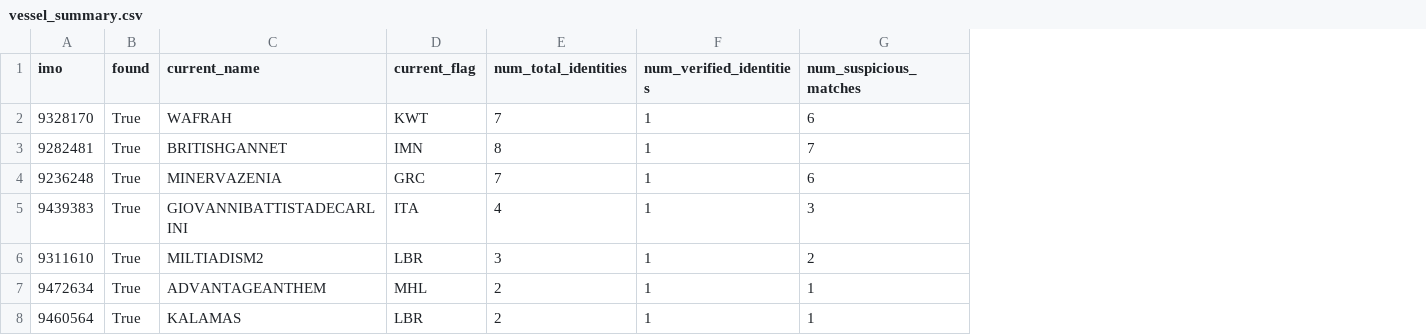
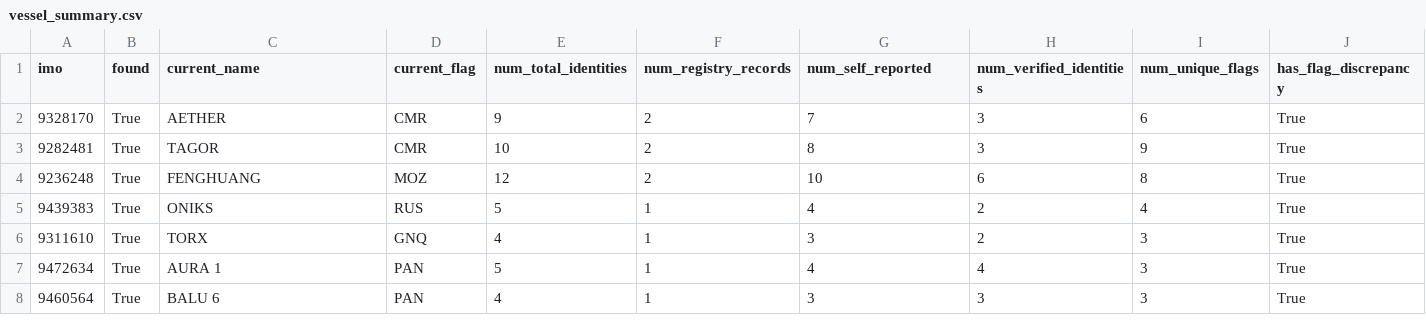
Before and after one commit to timadeyy/shadow-fleet-analysis, a CSV file: data/vessel_summary.csv, drawn as a sheet; only a part is shown; the diff covers the shown part only; the diff names each change by its address in the sheet, - before the commit and + after, or states it on an @@ line.

```diff
--- a/data/vessel_summary.csv
+++ b/data/vessel_summary.csv
+column H (num_verified_identities), rows 2-8: 3 | 3 | 6 | 2 | 2 | 4 | 3
+column I (num_unique_flags), rows 2-8: 6 | 9 | 8 | 4 | 3 | 3 | 3
+column J (has_flag_discrepancy), rows 2-8: all True
-F1: num_verified_identities
+F1: num_registry_records
-G1: num_suspicious_matches
+G1: num_self_reported
-C2 (current_name): WAFRAH
+C2 (current_name): AETHER
-D2 (current_flag): KWT
+D2 (current_flag): CMR
-E2 (num_total_identities): 7
+E2 (num_total_identities): 9
-F2:F4 (num_registry_records): 1
+F2:F4 (num_registry_records): 2
-G2 (num_self_reported): 6
+G2 (num_self_reported): 7
-C3 (current_name): BRITISHGANNET
+C3 (current_name): TAGOR
-D3 (current_flag): IMN
+D3 (current_flag): CMR
-E3 (num_total_identities): 8
+E3 (num_total_identities): 10
-G3 (num_self_reported): 7
+G3 (num_self_reported): 8
-C4 (current_name): MINERVAZENIA
+C4 (current_name): FENGHUANG
-D4 (current_flag): GRC
+D4 (current_flag): MOZ
-E4 (num_total_identities): 7
+E4 (num_total_identities): 12
-G4 (num_self_reported): 6
+G4 (num_self_reported): 10
-C5 (current_name): GIOVANNIBATTISTADECARLINI
+C5 (current_name): ONIKS
-D5 (current_flag): ITA
+D5 (current_flag): RUS
-E5 (num_total_identities): 4
+E5 (num_total_identities): 5
-G5 (num_self_reported): 3
+G5 (num_self_reported): 4
-C6 (current_name): MILTIADISM2
+C6 (current_name): TORX
-D6 (current_flag): LBR
+D6 (current_flag): GNQ
-E6 (num_total_identities): 3
+E6 (num_total_identities): 4
-G6 (num_self_reported): 2
+G6 (num_self_reported): 3
-C7 (current_name): ADVANTAGEANTHEM
+C7 (current_name): AURA 1
-D7 (current_flag): MHL
+D7 (current_flag): PAN
-E7 (num_total_identities): 2
+E7 (num_total_identities): 5
-G7 (num_self_reported): 1
+G7 (num_self_reported): 4
-C8 (current_name): KALAMAS
+C8 (current_name): BALU 6
-D8 (current_flag): LBR
+D8 (current_flag): PAN
-E8 (num_total_identities): 2
+E8 (num_total_identities): 4
-G8 (num_self_reported): 1
+G8 (num_self_reported): 3
```
Also changed, not shown: 149 edited cells elsewhere in this file, data/flag_change_intervals.csv, 2 other files.
